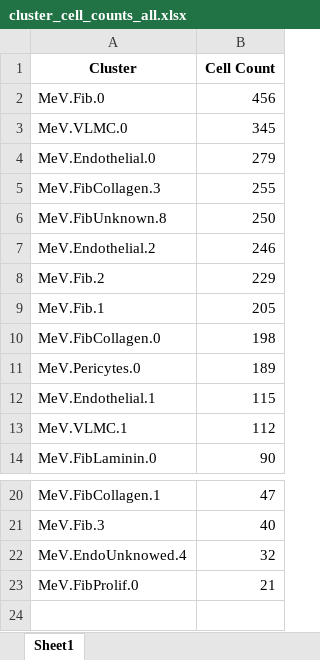
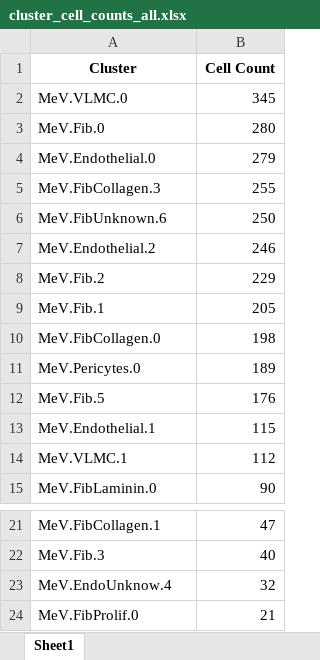
Before and after one commit to GonaloAlves/Immune-CCI, an Excel workbook: src/excels/meningeal/updates/cluster_cell_counts_all.xlsx, sheet Sheet1, drawn as a sheet; only a part is shown, gaps mark what is left out; values as stored, in another font and other column widths than the file's, no borders; removed rows and columns are numbered as before the commit, all else as after; the diff names each change by its address in the sheet, - before the commit and + after, or states it on an @@ line.

```diff
--- a/src/excels/meningeal/updates/cluster_cell_counts_all.xlsx (sheet Sheet1)
+++ b/src/excels/meningeal/updates/cluster_cell_counts_all.xlsx (sheet Sheet1)
-row 2: MeV.Fib.0 | 456
+row 3: MeV.Fib.0 | 280
-A6 (Cluster): MeV.FibUnknown.8
+A6 (Cluster): MeV.FibUnknown.6
+row 12: MeV.Fib.5 | 176
-A23 (Cluster): MeV.EndoUnknowed.4
+A23 (Cluster): MeV.EndoUnknow.4
```
Also changed, not shown: 19 other files.
